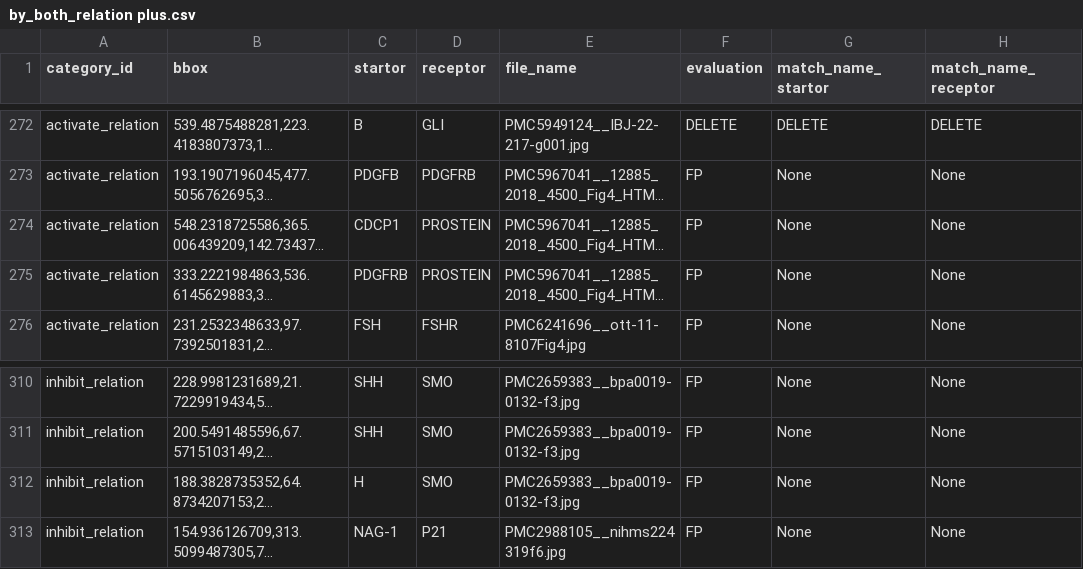
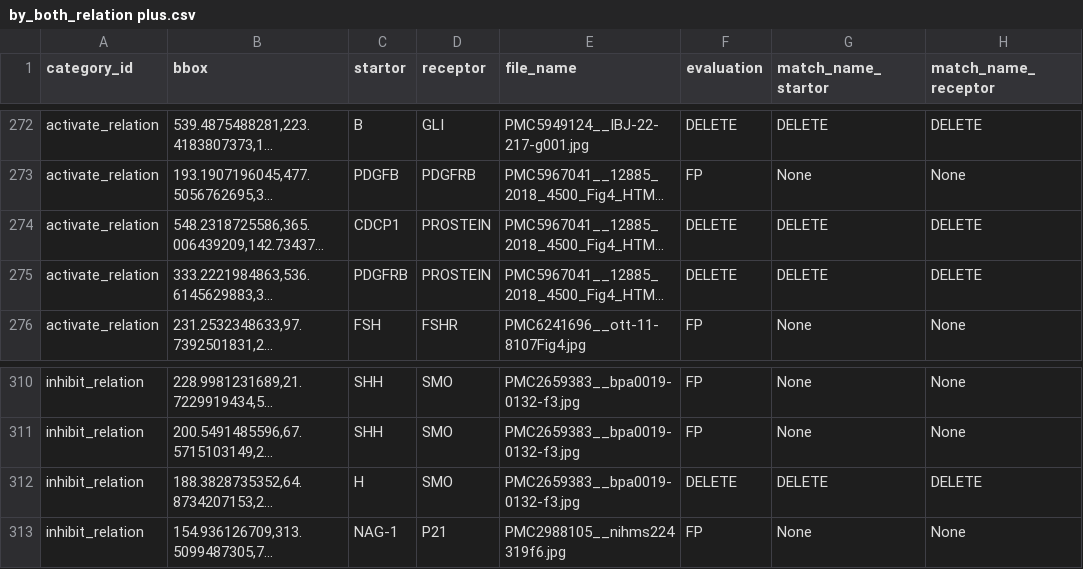
Before and after one commit to Epiphany-D/Matching, a CSV file: plus/by_both_relation plus.csv, drawn as a sheet; only a part is shown, gaps mark what is left out; long unchanged cells end in …; the diff names each change by its address in the sheet, - before the commit and + after, or states it on an @@ line.

```diff
--- a/plus/by_both_relation plus.csv
+++ b/plus/by_both_relation plus.csv
-F274:F275 (evaluation): FP
+F274:F275 (evaluation): DELETE
-G274:G275 (match_name_startor): None
+G274:G275 (match_name_startor): DELETE
-H274:H275 (match_name_receptor): None
+H274:H275 (match_name_receptor): DELETE
-F312 (evaluation): FP
+F312 (evaluation): DELETE
-G312 (match_name_startor): None
+G312 (match_name_startor): DELETE
-H312 (match_name_receptor): None
+H312 (match_name_receptor): DELETE
```
Also changed, not shown: plus/by_dict_relation plus.csv, plus/raw_relation plus.csv, 4 other files.
